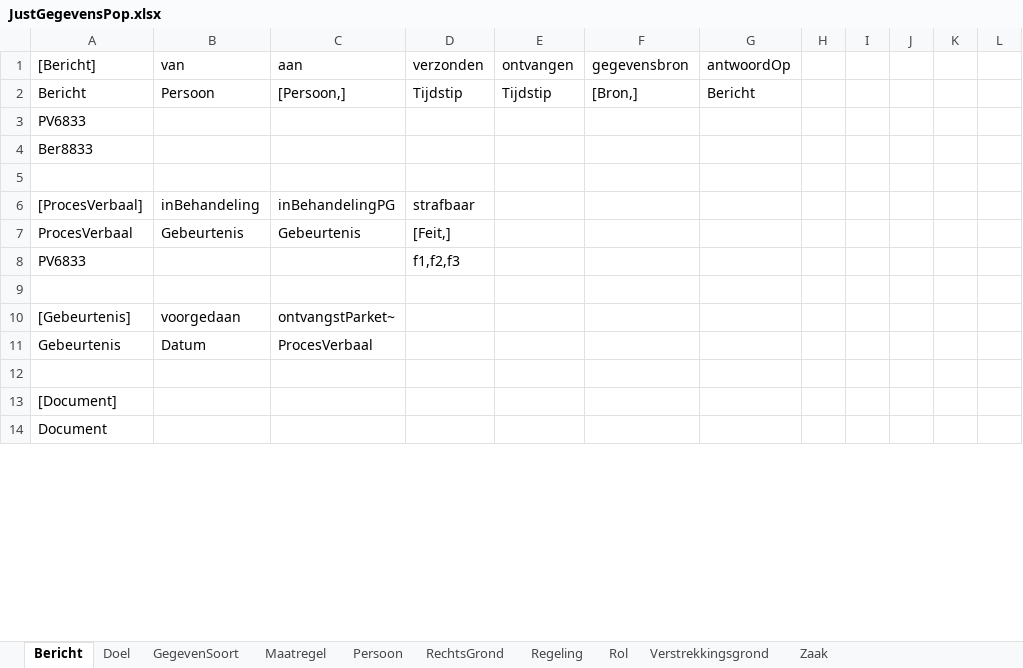
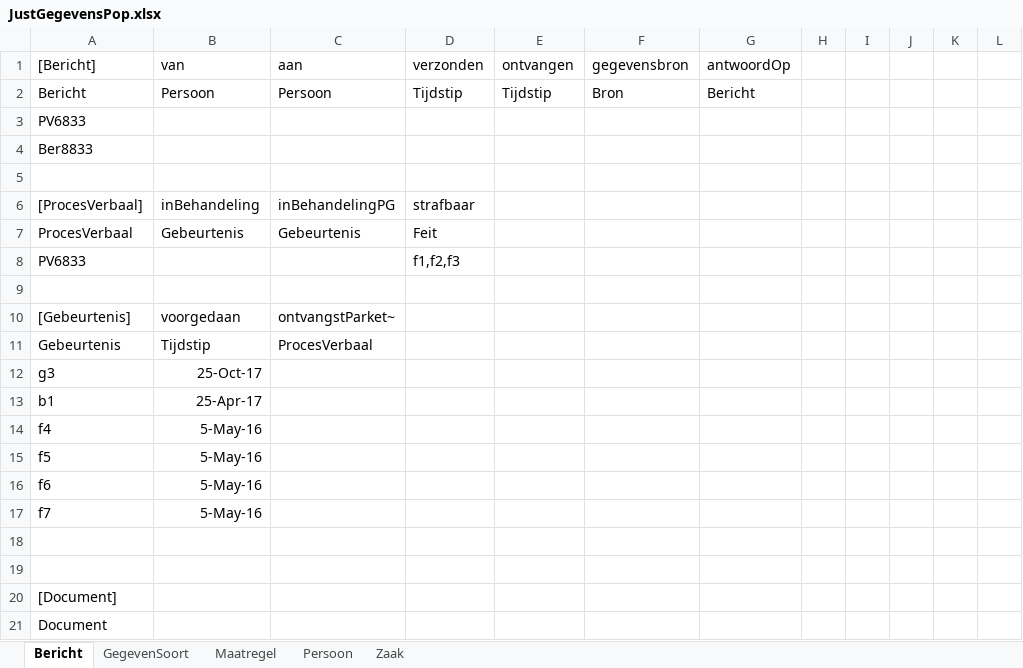
Before and after one commit to AmpersandTarski/ampersand-models, an Excel workbook: Wjsg/JustGegevensPop.xlsx, sheet Bericht, drawn as a sheet; only a part is shown; values as stored, in another font and other column widths than the file's, no borders; removed rows and columns are numbered as before the commit, all else as after; the diff covers the shown part only; the diff names each change by its address in the sheet, - before the commit and + after, or states it on an @@ line.

```diff
--- a/Wjsg/JustGegevensPop.xlsx (sheet Bericht)
+++ b/Wjsg/JustGegevensPop.xlsx (sheet Bericht)
-sheet tab: Doel
-sheet tab: RechtsGrond
-sheet tab: Regeling
-sheet tab: Rol
-sheet tab: Verstrekkingsgrond
-column J, empty
+column K, empty
-C2: [Persoon,]
+C2: Persoon
-F2: [Bron,]
+F2: Bron
-D7: [Feit,]
+D7: Feit
-B11: Datum
+B11: Tijdstip
+row 12: g3 | 25-Oct-17
+row 13: b1 | 25-Apr-17
+row 14: f4 | 5-May-16
+row 15: f5 | 5-May-16
+row 16: f6 | 5-May-16
+row 17: f7 | 5-May-16
+row 18: (empty)
```
Also changed, not shown: 34 added rows, 14 removed rows and 26 edited cells elsewhere in this sheet, sheet Zaak, sheet Persoon, sheet GegevenSoort, sheet Maatregel, Wjsg/Verstrekkingen.xlsx, 9 other files.
